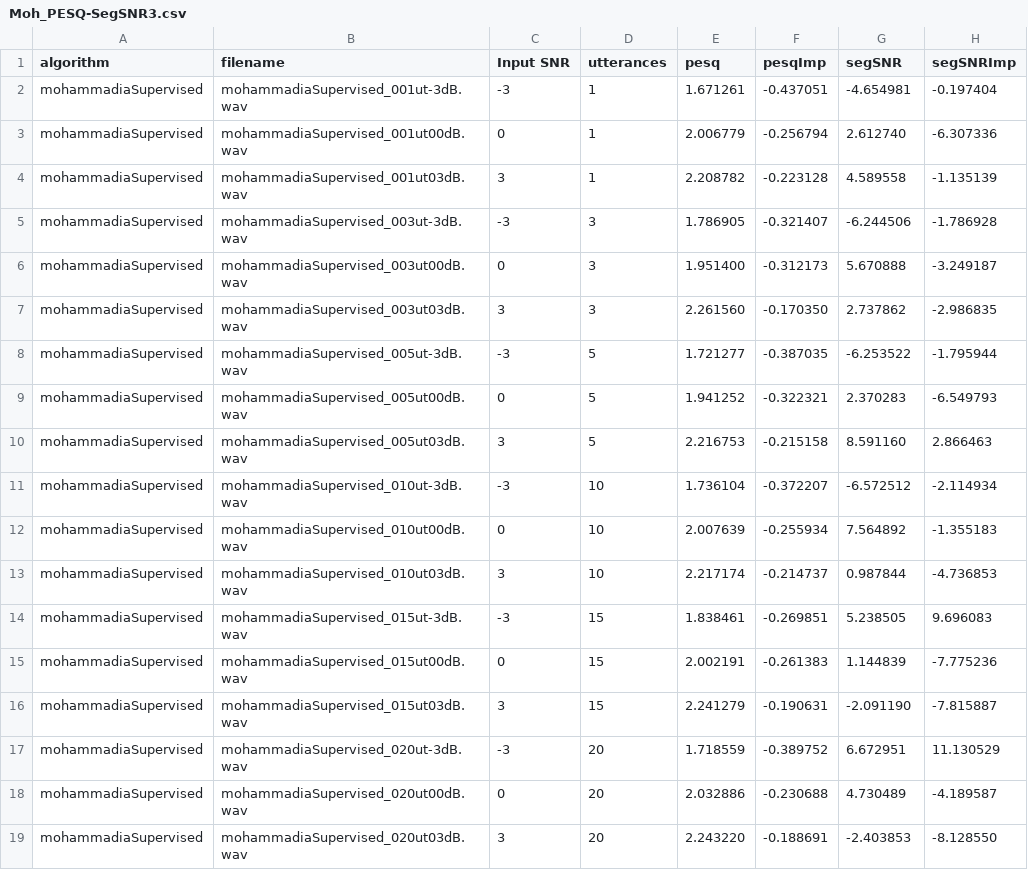
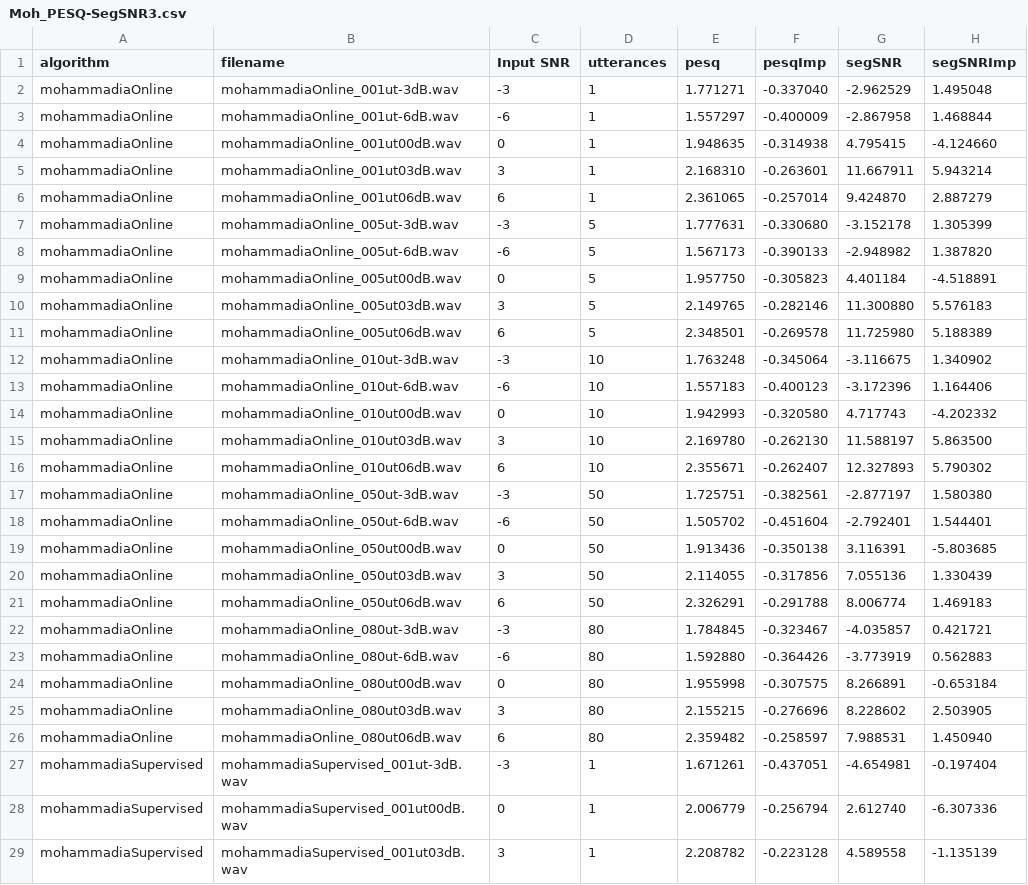
Before and after one commit to ashgillman/Speech-in-Babble, a CSV file: Code/R/dat/Moh_PESQ-SegSNR3.csv, drawn as a sheet; only a part is shown; the shorter side is filled out with more unchanged rows; the diff names each change by its address in the sheet, - before the commit and + after, or states it on an @@ line.

```diff
--- a/Code/R/dat/Moh_PESQ-SegSNR3.csv
+++ b/Code/R/dat/Moh_PESQ-SegSNR3.csv
+row 2: mohammadiaOnline | mohammadiaOnline_001ut-3dB.wav | -3 | 1 | 1.771271 | -0.337040 | -2.962529 | 1.495048
+row 3: mohammadiaOnline | mohammadiaOnline_001ut-6dB.wav | -6 | 1 | 1.557297 | -0.400009 | -2.867958 | 1.468844
+row 4: mohammadiaOnline | mohammadiaOnline_001ut00dB.wav | 0 | 1 | 1.948635 | -0.314938 | 4.795415 | -4.124660
+row 5: mohammadiaOnline | mohammadiaOnline_001ut03dB.wav | 3 | 1 | 2.168310 | -0.263601 | 11.667911 | 5.943214
+row 6: mohammadiaOnline | mohammadiaOnline_001ut06dB.wav | 6 | 1 | 2.361065 | -0.257014 | 9.424870 | 2.887279
+row 7: mohammadiaOnline | mohammadiaOnline_005ut-3dB.wav | -3 | 5 | 1.777631 | -0.330680 | -3.152178 | 1.305399
+row 8: mohammadiaOnline | mohammadiaOnline_005ut-6dB.wav | -6 | 5 | 1.567173 | -0.390133 | -2.948982 | 1.387820
+row 9: mohammadiaOnline | mohammadiaOnline_005ut00dB.wav | 0 | 5 | 1.957750 | -0.305823 | 4.401184 | -4.518891
+row 10: mohammadiaOnline | mohammadiaOnline_005ut03dB.wav | 3 | 5 | 2.149765 | -0.282146 | 11.300880 | 5.576183
+row 11: mohammadiaOnline | mohammadiaOnline_005ut06dB.wav | 6 | 5 | 2.348501 | -0.269578 | 11.725980 | 5.188389
+row 12: mohammadiaOnline | mohammadiaOnline_010ut-3dB.wav | -3 | 10 | 1.763248 | -0.345064 | -3.116675 | 1.340902
+row 13: mohammadiaOnline | mohammadiaOnline_010ut-6dB.wav | -6 | 10 | 1.557183 | -0.400123 | -3.172396 | 1.164406
+row 14: mohammadiaOnline | mohammadiaOnline_010ut00dB.wav | 0 | 10 | 1.942993 | -0.320580 | 4.717743 | -4.202332
+row 15: mohammadiaOnline | mohammadiaOnline_010ut03dB.wav | 3 | 10 | 2.169780 | -0.262130 | 11.588197 | 5.863500
+row 16: mohammadiaOnline | mohammadiaOnline_010ut06dB.wav | 6 | 10 | 2.355671 | -0.262407 | 12.327893 | 5.790302
+row 17: mohammadiaOnline | mohammadiaOnline_050ut-3dB.wav | -3 | 50 | 1.725751 | -0.382561 | -2.877197 | 1.580380
+row 18: mohammadiaOnline | mohammadiaOnline_050ut-6dB.wav | -6 | 50 | 1.505702 | -0.451604 | -2.792401 | 1.544401
+row 19: mohammadiaOnline | mohammadiaOnline_050ut00dB.wav | 0 | 50 | 1.913436 | -0.350138 | 3.116391 | -5.803685
+row 20: mohammadiaOnline | mohammadiaOnline_050ut03dB.wav | 3 | 50 | 2.114055 | -0.317856 | 7.055136 | 1.330439
+row 21: mohammadiaOnline | mohammadiaOnline_050ut06dB.wav | 6 | 50 | 2.326291 | -0.291788 | 8.006774 | 1.469183
+row 22: mohammadiaOnline | mohammadiaOnline_080ut-3dB.wav | -3 | 80 | 1.784845 | -0.323467 | -4.035857 | 0.421721
+row 23: mohammadiaOnline | mohammadiaOnline_080ut-6dB.wav | -6 | 80 | 1.592880 | -0.364426 | -3.773919 | 0.562883
+row 24: mohammadiaOnline | mohammadiaOnline_080ut00dB.wav | 0 | 80 | 1.955998 | -0.307575 | 8.266891 | -0.653184
+row 25: mohammadiaOnline | mohammadiaOnline_080ut03dB.wav | 3 | 80 | 2.155215 | -0.276696 | 8.228602 | 2.503905
+row 26: mohammadiaOnline | mohammadiaOnline_080ut06dB.wav | 6 | 80 | 2.359482 | -0.258597 | 7.988531 | 1.450940
```
Also changed, not shown: Code/R/dat/Moh_PESQ-SegSNR1.csv, Code/R/dat/Moh_PESQ-SegSNR2.csv, 12 other files.
